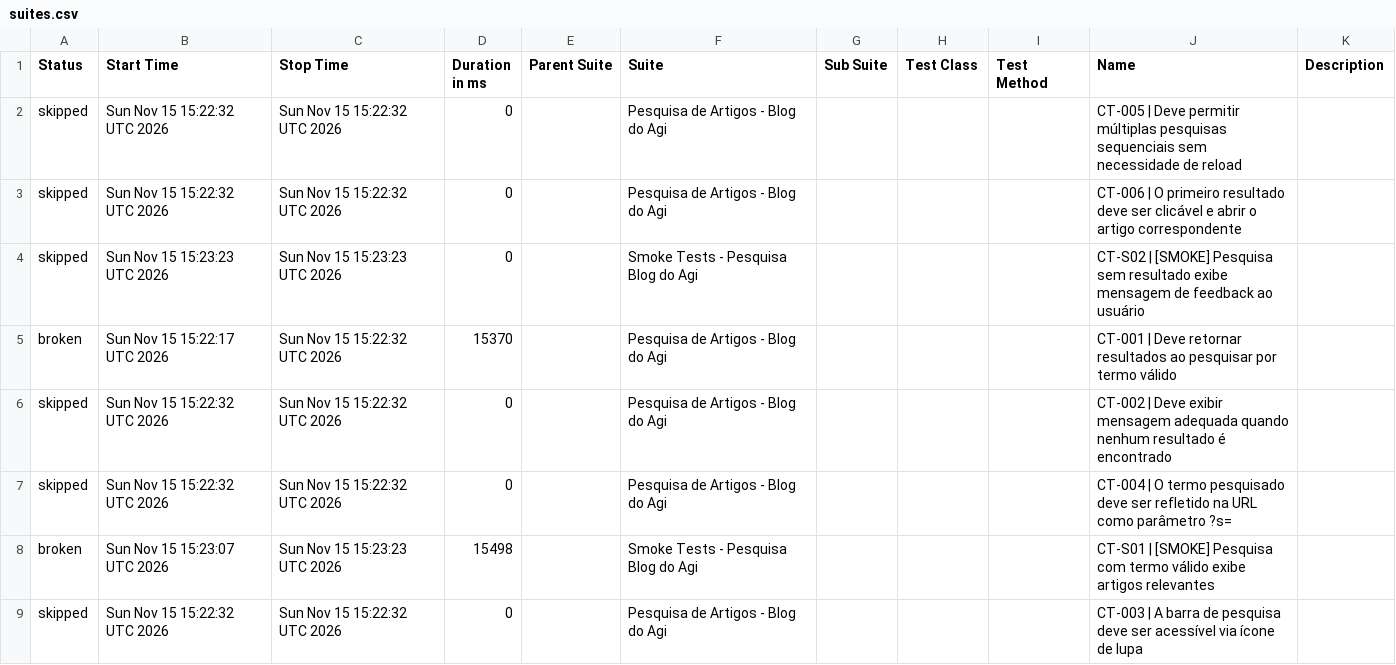
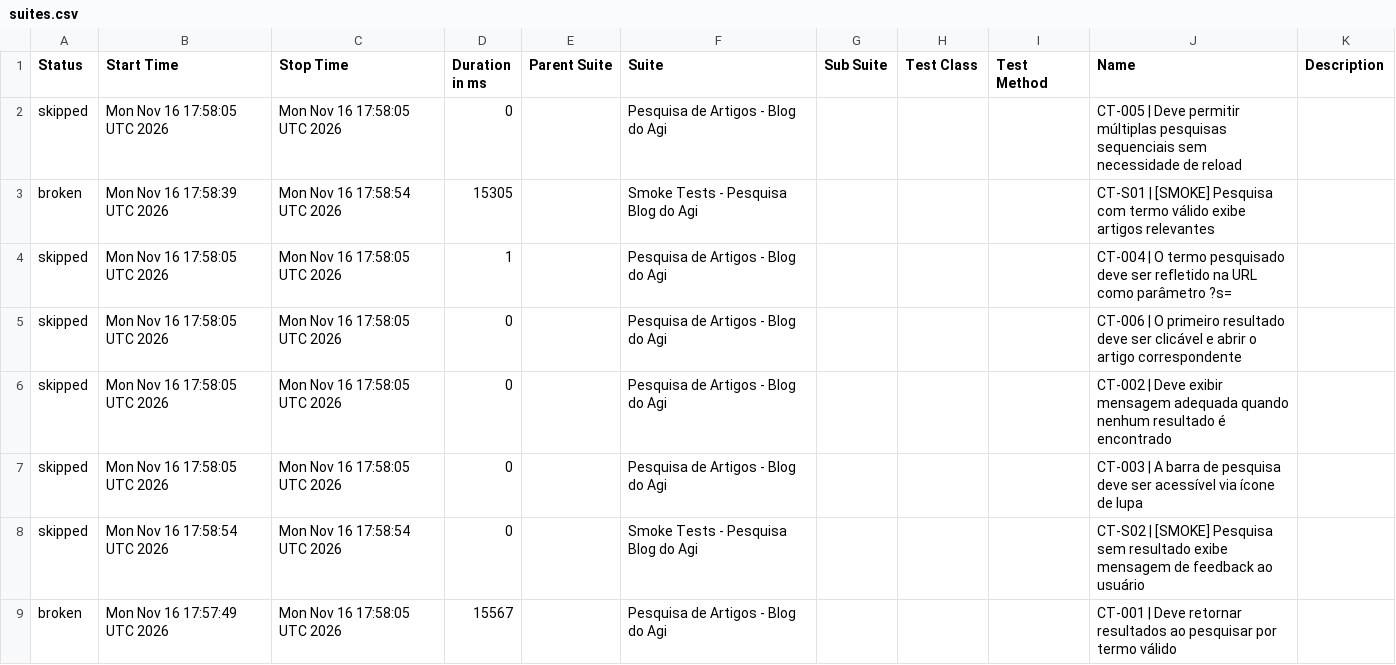
Before and after one commit to FranciscoGeorgeR/blogdoagi-cypress-tests, a CSV file: data/suites.csv, drawn as a sheet.

```diff
--- a/data/suites.csv
+++ b/data/suites.csv
@@ -1,9 +1,9 @@
 "Status","Start Time","Stop Time","Duration in ms","Parent Suite","Suite","Sub Suite","Test Class","Test Method","Name","Description"
-"skipped","Sun Nov 15 15:22:32 UTC 2026","Sun Nov 15 15:22:32 UTC 2026","0","","Pesquisa de Artigos - Blog do Agi","","","","CT-005 | Deve permitir múltiplas pesquisas sequenciais sem necessidade de reload",""
-"skipped","Sun Nov 15 15:22:32 UTC 2026","Sun Nov 15 15:22:32 UTC 2026","0","","Pesquisa de Artigos - Blog do Agi","","","","CT-006 | O primeiro resultado deve ser clicável e abrir o artigo correspondente",""
-"skipped","Sun Nov 15 15:23:23 UTC 2026","Sun Nov 15 15:23:23 UTC 2026","0","","Smoke Tests - Pesquisa Blog do Agi","","","","CT-S02 | [SMOKE] Pesquisa sem resultado exibe mensagem de feedback ao usuário",""
-"broken","Sun Nov 15 15:22:17 UTC 2026","Sun Nov 15 15:22:32 UTC 2026","15370","","Pesquisa de Artigos - Blog do Agi","","","","CT-001 | Deve retornar resultados ao pesquisar por termo válido",""
-"skipped","Sun Nov 15 15:22:32 UTC 2026","Sun Nov 15 15:22:32 UTC 2026","0","","Pesquisa de Artigos - Blog do Agi","","","","CT-002 | Deve exibir mensagem adequada quando nenhum resultado é encontrado",""
-"skipped","Sun Nov 15 15:22:32 UTC 2026","Sun Nov 15 15:22:32 UTC 2026","0","","Pesquisa de Artigos - Blog do Agi","","","","CT-004 | O termo pesquisado deve ser refletido na URL como parâmetro ?s=",""
-"broken","Sun Nov 15 15:23:07 UTC 2026","Sun Nov 15 15:23:23 UTC 2026","15498","","Smoke Tests - Pesquisa Blog do Agi","","","","CT-S01 | [SMOKE] Pesquisa com termo válido exibe artigos relevantes",""
-"skipped","Sun Nov 15 15:22:32 UTC 2026","Sun Nov 15 15:22:32 UTC 2026","0","","Pesquisa de Artigos - Blog do Agi","","","","CT-003 | A barra de pesquisa deve ser acessível via ícone de lupa",""
+"skipped","Mon Nov 16 17:58:05 UTC 2026","Mon Nov 16 17:58:05 UTC 2026","0","","Pesquisa de Artigos - Blog do Agi","","","","CT-005 | Deve permitir múltiplas pesquisas sequenciais sem necessidade de reload",""
+"broken","Mon Nov 16 17:58:39 UTC 2026","Mon Nov 16 17:58:54 UTC 2026","15305","","Smoke Tests - Pesquisa Blog do Agi","","","","CT-S01 | [SMOKE] Pesquisa com termo válido exibe artigos relevantes",""
+"skipped","Mon Nov 16 17:58:05 UTC 2026","Mon Nov 16 17:58:05 UTC 2026","1","","Pesquisa de Artigos - Blog do Agi","","","","CT-004 | O termo pesquisado deve ser refletido na URL como parâmetro ?s=",""
+"skipped","Mon Nov 16 17:58:05 UTC 2026","Mon Nov 16 17:58:05 UTC 2026","0","","Pesquisa de Artigos - Blog do Agi","","","","CT-006 | O primeiro resultado deve ser clicável e abrir o artigo correspondente",""
+"skipped","Mon Nov 16 17:58:05 UTC 2026","Mon Nov 16 17:58:05 UTC 2026","0","","Pesquisa de Artigos - Blog do Agi","","","","CT-002 | Deve exibir mensagem adequada quando nenhum resultado é encontrado",""
+"skipped","Mon Nov 16 17:58:05 UTC 2026","Mon Nov 16 17:58:05 UTC 2026","0","","Pesquisa de Artigos - Blog do Agi","","","","CT-003 | A barra de pesquisa deve ser acessível via ícone de lupa",""
+"skipped","Mon Nov 16 17:58:54 UTC 2026","Mon Nov 16 17:58:54 UTC 2026","0","","Smoke Tests - Pesquisa Blog do Agi","","","","CT-S02 | [SMOKE] Pesquisa sem resultado exibe mensagem de feedback ao usuário",""
+"broken","Mon Nov 16 17:57:49 UTC 2026","Mon Nov 16 17:58:05 UTC 2026","15567","","Pesquisa de Artigos - Blog do Agi","","","","CT-001 | Deve retornar resultados ao pesquisar por termo válido",""
```
Also changed, not shown: 55 other files.
